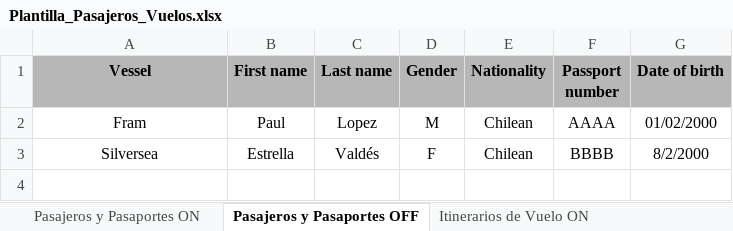
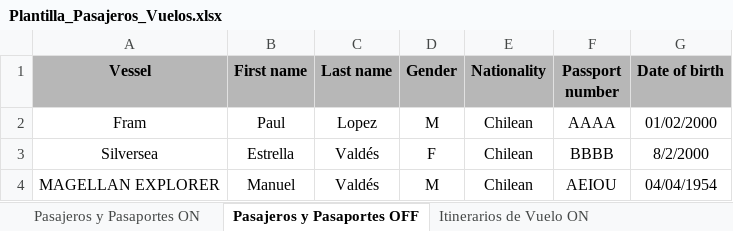
Before and after one commit to EstrellaV36/bd_shacketons, an Excel workbook: app/Plantilla_Pasajeros_Vuelos.xlsx, sheet Pasajeros y Pasaportes OFF, drawn as a sheet; values as stored, in another font and other column widths than the file's, no borders; charts and pictures and conditional formats not drawn; the diff names each change by its address in the sheet, - before the commit and + after, or states it on an @@ line.

```diff
--- a/app/Plantilla_Pasajeros_Vuelos.xlsx (sheet Pasajeros y Pasaportes OFF)
+++ b/app/Plantilla_Pasajeros_Vuelos.xlsx (sheet Pasajeros y Pasaportes OFF)
+row 4: MAGELLAN EXPLORER | Manuel | Valdés | M | Chilean | AEIOU | 04/04/1954
```
Also changed, not shown: sheet Itinerarios de Vuelo ON, sheet Itinerarios de Vuelo OFF, sheet Pasajeros y Pasaportes ON, charts or pictures, 4 other files.
